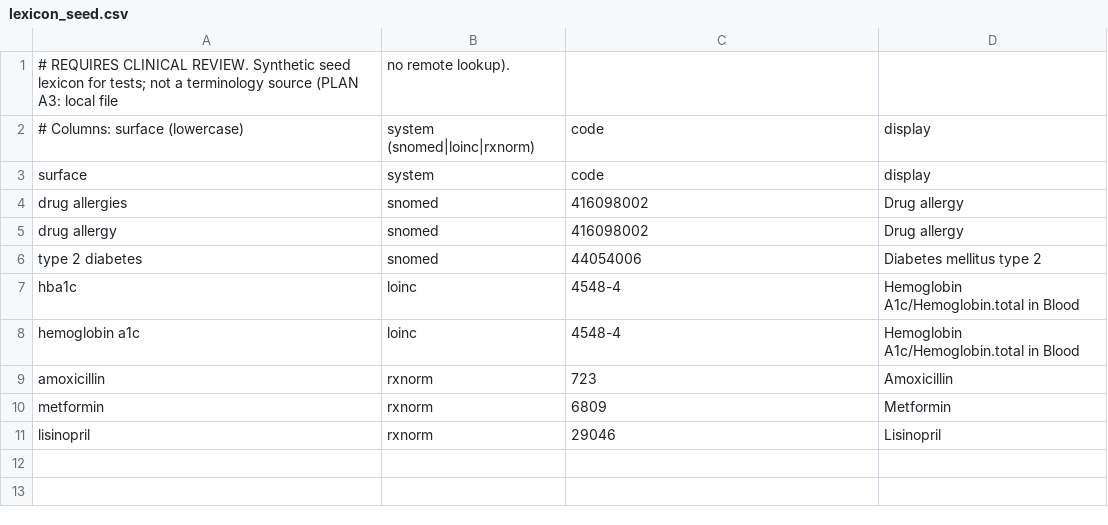
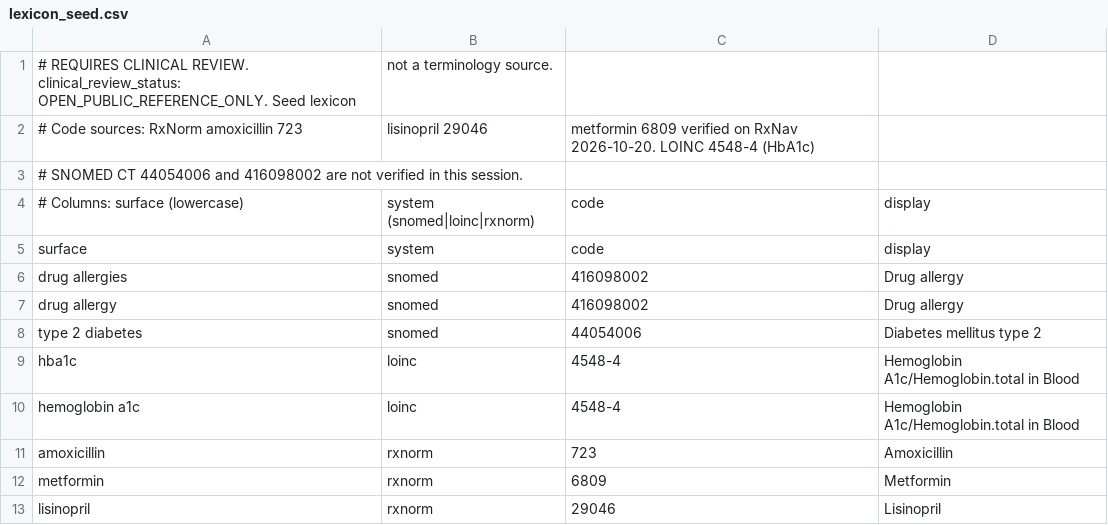
Before and after one commit to ABDULWAHAB-dev7/Clinical-AI-Safety-Interceptor, a CSV file: clinical-interceptor/knowledge/lexicon_seed.csv, drawn as a sheet; removed rows and columns are numbered as before the commit, all else as after; the diff names each change by its address in the sheet, - before the commit and + after, or states it on an @@ line.

```diff
--- a/clinical-interceptor/knowledge/lexicon_seed.csv
+++ b/clinical-interceptor/knowledge/lexicon_seed.csv
-row 1: # REQUIRES CLINICAL REVIEW. Synthetic seed lexicon for tests; not a terminology source (PLAN A3: local file | no remote lookup).
+row 1: # REQUIRES CLINICAL REVIEW. clinical_review_status: OPEN_PUBLIC_REFERENCE_ONLY. Seed lexicon | not a terminology source.
+row 2: # Code sources: RxNorm amoxicillin 723 | lisinopril 29046 | metformin 6809 verified on RxNav 2026-10-20. LOINC 4548-4 (HbA1c)
+row 3: # SNOMED CT 44054006 and 416098002 are not verified in this session.
```
Also changed, not shown: 8 other files.
